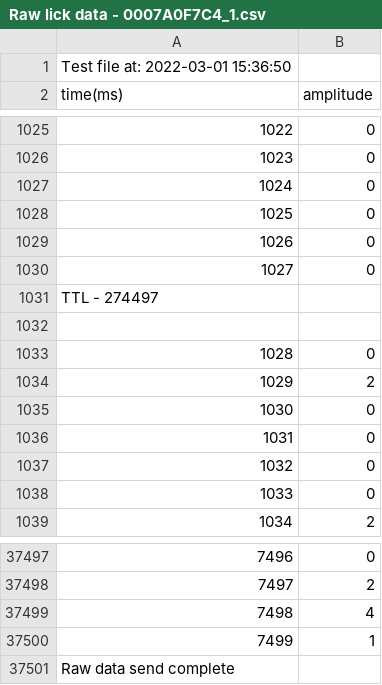
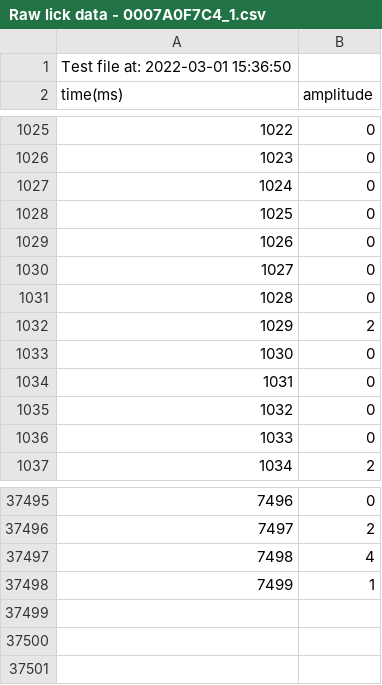
Before and after one commit to yagarwal123/autonomouse, a CSV file: 0007A0F7C4_1/Raw lick data - 0007A0F7C4_1.csv, drawn as a sheet; only a part is shown, gaps mark what is left out.

```diff
--- a/0007A0F7C4_1/Raw lick data - 0007A0F7C4_1.csv
+++ b/0007A0F7C4_1/Raw lick data - 0007A0F7C4_1.csv
@@ -1030,4 +1030,2 @@ time(ms), amplitude
 1027, 0
-TTL - 274497
-
 1028, 0
@@ -37500,2 +37498 @@ TTL - 274497
 7499, 1
-Raw data send complete
```
Also changed, not shown: 1 other file.
